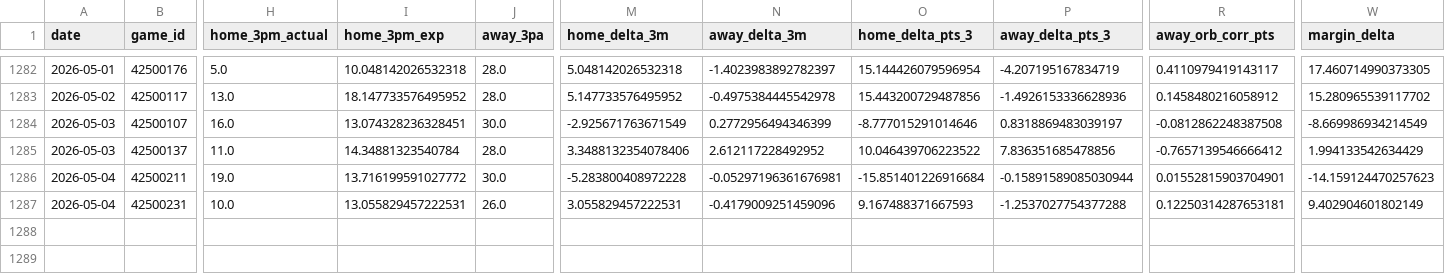
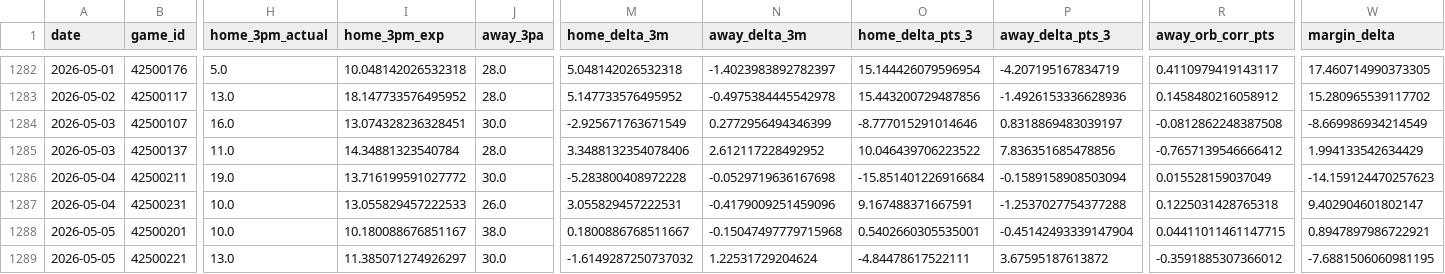
Before and after one commit to entropyisrude/nba-luck-adjustment, a CSV file: data/adjusted_games.csv, drawn as a sheet; only a part is shown, gaps mark what is left out; rows hold the shown columns only; the diff names each change by its address in the sheet, - before the commit and + after, or states it on an @@ line.

```diff
--- a/data/adjusted_games.csv
+++ b/data/adjusted_games.csv
-N1286 (away_delta_3m): -0.05297196361676981
+N1286 (away_delta_3m): -0.0529719636167698
-P1286 (away_delta_pts_3): -0.15891589085030944
+P1286 (away_delta_pts_3): -0.1589158908503094
-R1286 (away_orb_corr_pts): 0.01552815903704901
+R1286 (away_orb_corr_pts): 0.015528159037049
-I1287 (home_3pm_exp): 13.055829457222531
+I1287 (home_3pm_exp): 13.055829457222533
-O1287 (home_delta_pts_3): 9.167488371667593
+O1287 (home_delta_pts_3): 9.167488371667591
-R1287 (away_orb_corr_pts): 0.12250314287653181
+R1287 (away_orb_corr_pts): 0.1225031428765318
-W1287 (margin_delta): 9.402904601802149
+W1287 (margin_delta): 9.402904601802147
+row 1288: 2026-05-05 | 42500201 | 10.0 | 10.180088676851167 | 38.0 | 0.1800886768511667 | -0.15047497779715968 | 0.5402660305535001 | -0.45142493339147904 | 0.04411011461147715 | 0.8947897986722921
+row 1289: 2026-05-05 | 42500221 | 13.0 | 11.385071274926297 | 30.0 | -1.6149287250737032 | 1.22531729204624 | -4.84478617522111 | 3.67595187613872 | -0.3591885307366012 | -7.6881506060981195
```
Also changed, not shown: 2 other files.
